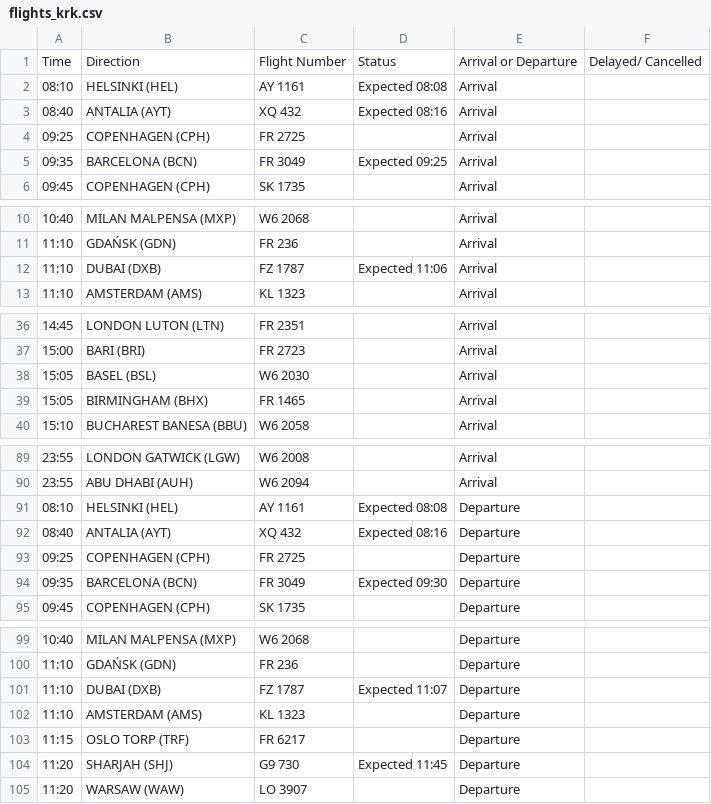
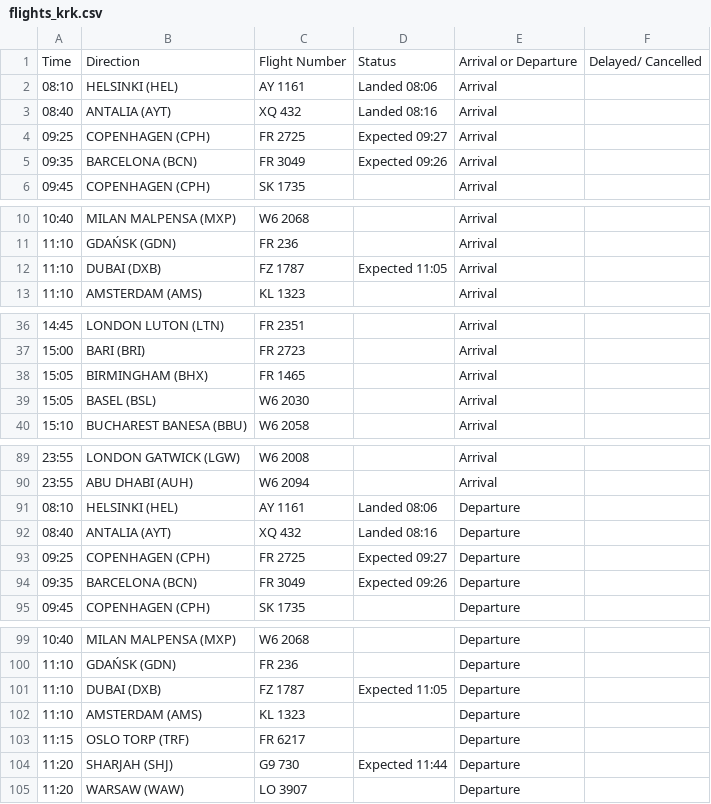
Before and after one commit to ljswierzawska/flights-krakow, a CSV file: flights_krk.csv, drawn as a sheet; only a part is shown, gaps mark what is left out.

```diff
--- a/flights_krk.csv
+++ b/flights_krk.csv
@@ -1,6 +1,6 @@
 Time,Direction,Flight Number,Status,Arrival or Departure,Delayed/ Cancelled
-08:10,HELSINKI (HEL),AY 1161,Expected 08:08,Arrival,
-08:40,ANTALIA (AYT),XQ 432,Expected 08:16,Arrival,
-09:25,COPENHAGEN (CPH),FR 2725,,Arrival,
-09:35,BARCELONA (BCN),FR 3049,Expected 09:25,Arrival,
+08:10,HELSINKI (HEL),AY 1161,Landed 08:06,Arrival,
+08:40,ANTALIA (AYT),XQ 432,Landed 08:16,Arrival,
+09:25,COPENHAGEN (CPH),FR 2725,Expected 09:27,Arrival,
+09:35,BARCELONA (BCN),FR 3049,Expected 09:26,Arrival,
 09:45,COPENHAGEN (CPH),SK 1735,,Arrival,
@@ -11,3 +11,3 @@ Time,Direction,Flight Number,Status,Arrival or Departure,Delayed/ Cancelled
 11:10,GDAŃSK (GDN),FR 236,,Arrival,
-11:10,DUBAI (DXB),FZ 1787,Expected 11:06,Arrival,
+11:10,DUBAI (DXB),FZ 1787,Expected 11:05,Arrival,
 11:10,AMSTERDAM (AMS),KL 1323,,Arrival,
@@ -37,4 +37,4 @@ Time,Direction,Flight Number,Status,Arrival or Departure,Delayed/ Cancelled
 15:00,BARI (BRI),FR 2723,,Arrival,
+15:05,BIRMINGHAM (BHX),FR 1465,,Arrival,
 15:05,BASEL (BSL),W6 2030,,Arrival,
-15:05,BIRMINGHAM (BHX),FR 1465,,Arrival,
 15:10,BUCHAREST BANESA (BBU),W6 2058,,Arrival,
@@ -90,6 +90,6 @@ Time,Direction,Flight Number,Status,Arrival or Departure,Delayed/ Cancelled
 23:55,ABU DHABI (AUH),W6 2094,,Arrival,
-08:10,HELSINKI (HEL),AY 1161,Expected 08:08,Departure,
-08:40,ANTALIA (AYT),XQ 432,Expected 08:16,Departure,
-09:25,COPENHAGEN (CPH),FR 2725,,Departure,
-09:35,BARCELONA (BCN),FR 3049,Expected 09:30,Departure,
+08:10,HELSINKI (HEL),AY 1161,Landed 08:06,Departure,
+08:40,ANTALIA (AYT),XQ 432,Landed 08:16,Departure,
+09:25,COPENHAGEN (CPH),FR 2725,Expected 09:27,Departure,
+09:35,BARCELONA (BCN),FR 3049,Expected 09:26,Departure,
 09:45,COPENHAGEN (CPH),SK 1735,,Departure,
@@ -100,6 +100,6 @@ Time,Direction,Flight Number,Status,Arrival or Departure,Delayed/ Cancelled
 11:10,GDAŃSK (GDN),FR 236,,Departure,
-11:10,DUBAI (DXB),FZ 1787,Expected 11:07,Departure,
+11:10,DUBAI (DXB),FZ 1787,Expected 11:05,Departure,
 11:10,AMSTERDAM (AMS),KL 1323,,Departure,
 11:15,OSLO TORP (TRF),FR 6217,,Departure,
-11:20,SHARJAH (SHJ),G9 730,Expected 11:45,Departure,
+11:20,SHARJAH (SHJ),G9 730,Expected 11:44,Departure,
 11:20,WARSAW (WAW),LO 3907,,Departure,
```
